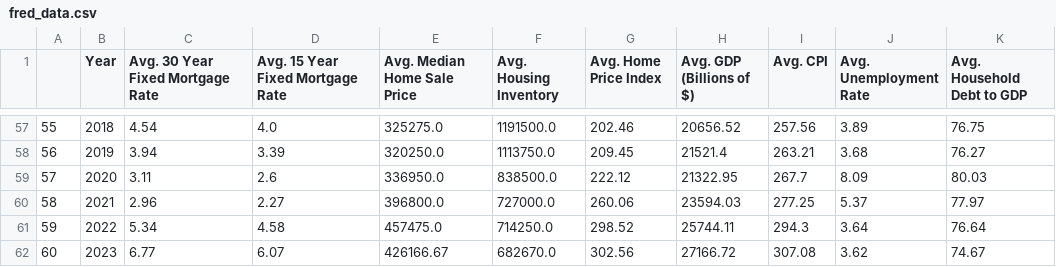
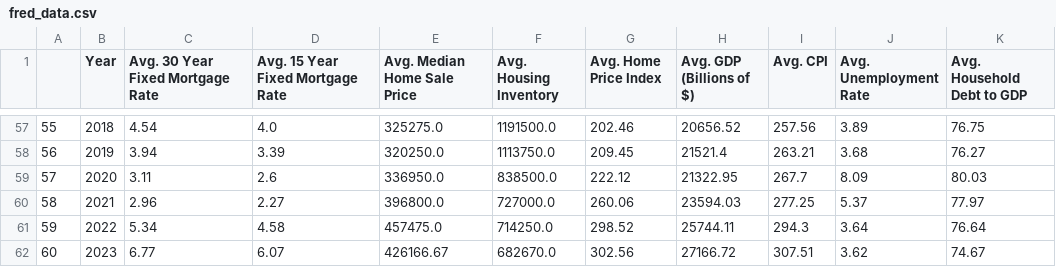
Before and after one commit to njlanger/Project1_Grp3, a CSV file: output_data/fred_data.csv, drawn as a sheet; only a part is shown, gaps mark what is left out.

```diff
--- a/output_data/fred_data.csv
+++ b/output_data/fred_data.csv
@@ -61,2 +61,2 @@
 59,2022,5.34,4.58,457475.0,714250.0,298.52,25744.11,294.3,3.64,76.64
-60,2023,6.77,6.07,426166.67,682670.0,302.56,27166.72,307.08,3.62,74.67
+60,2023,6.77,6.07,426166.67,682670.0,302.56,27166.72,307.51,3.62,74.67
```
Also changed, not shown: 1 other file.
